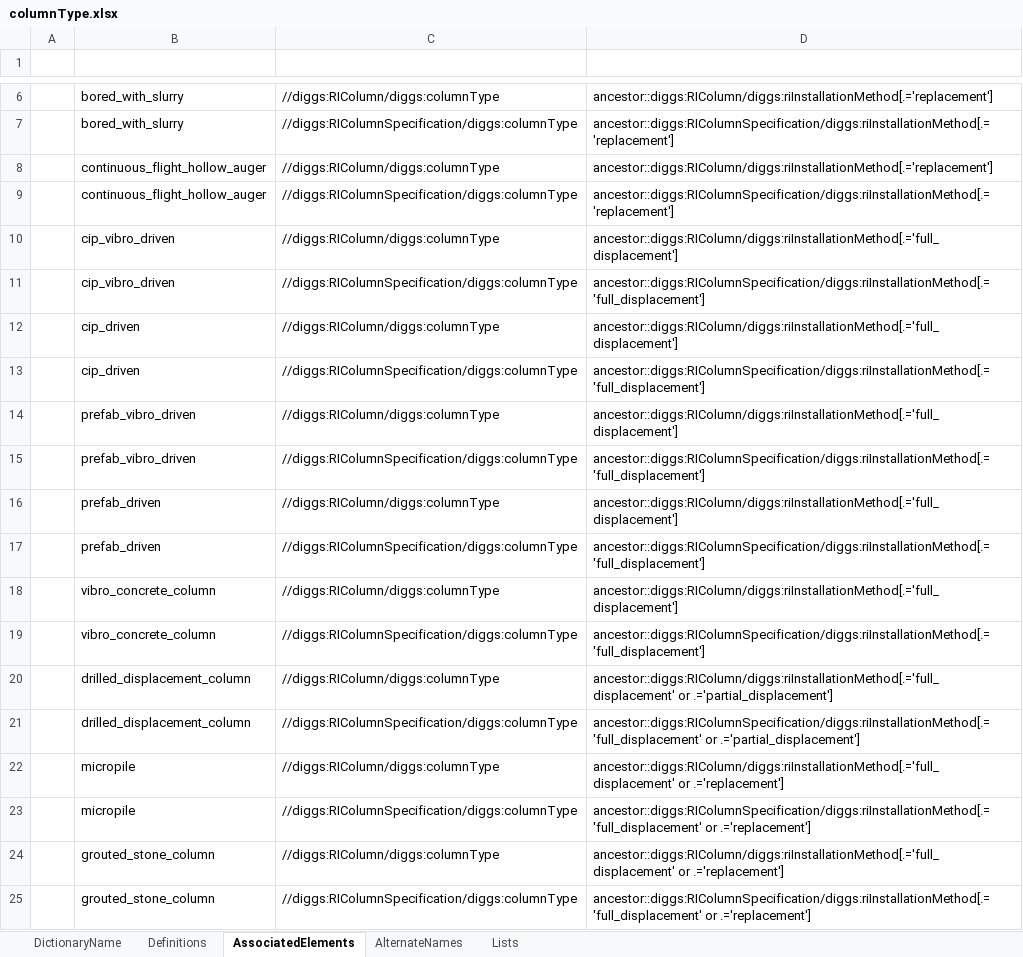
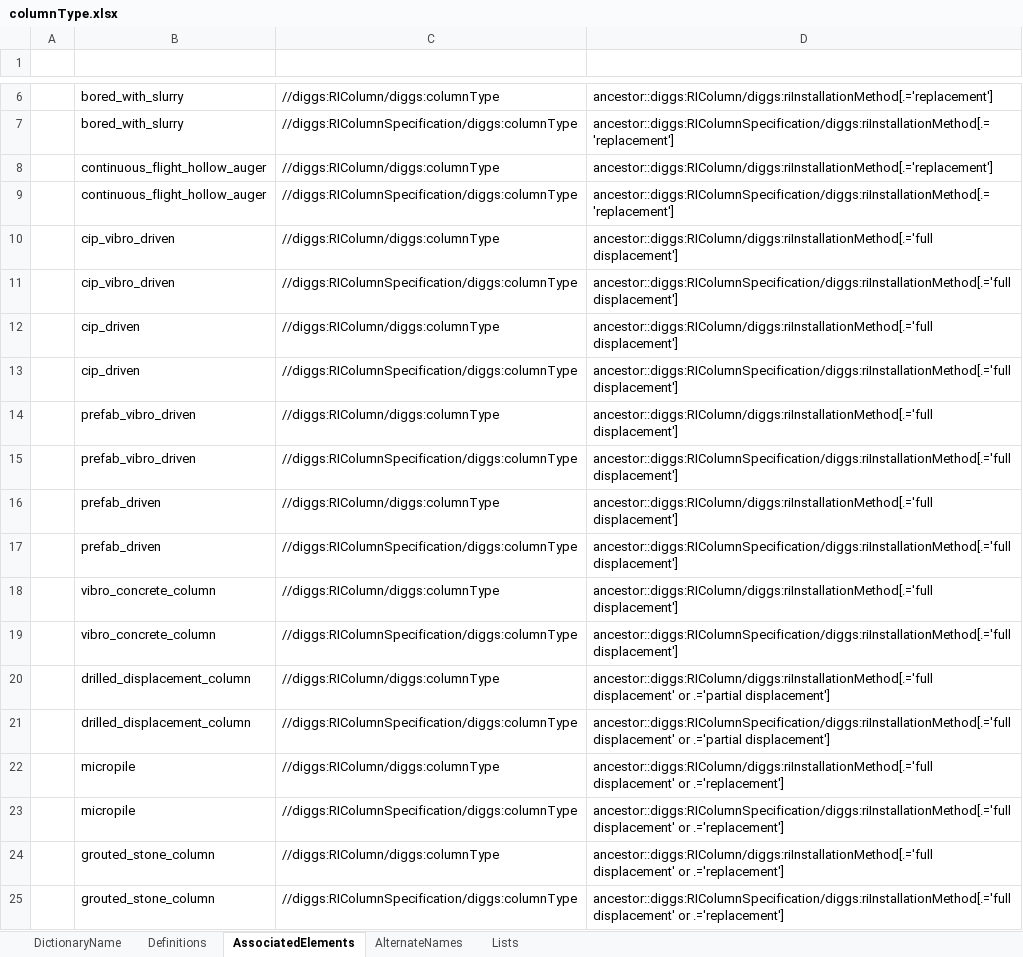
Before and after one commit to DIGGSml/def, an Excel workbook: Codelist Excel Files and Conversion Templates to XML/columnType.xlsx, sheet AssociatedElements, drawn as a sheet; only a part is shown, gaps mark what is left out; values as stored, in another font and other column widths than the file's, no borders; table styles not drawn; the diff names each change by its address in the sheet, - before the commit and + after, or states it on an @@ line.

```diff
--- a/Codelist Excel Files and Conversion Templates to XML/columnType.xlsx (sheet AssociatedElements)
+++ b/Codelist Excel Files and Conversion Templates to XML/columnType.xlsx (sheet AssociatedElements)
-D10 (ConditionalElement): ancestor::diggs:RIColumn/diggs:riInstallationMethod[.='full_displacement']
+D10 (ConditionalElement): ancestor::diggs:RIColumn/diggs:riInstallationMethod[.='full displacement']
-D11 (ConditionalElement): ancestor::diggs:RIColumnSpecification/diggs:riInstallationMethod[.='full_displacement']
+D11 (ConditionalElement): ancestor::diggs:RIColumnSpecification/diggs:riInstallationMethod[.='full displacement']
-D12 (ConditionalElement): ancestor::diggs:RIColumn/diggs:riInstallationMethod[.='full_displacement']
+D12 (ConditionalElement): ancestor::diggs:RIColumn/diggs:riInstallationMethod[.='full displacement']
-D13 (ConditionalElement): ancestor::diggs:RIColumnSpecification/diggs:riInstallationMethod[.='full_displacement']
+D13 (ConditionalElement): ancestor::diggs:RIColumnSpecification/diggs:riInstallationMethod[.='full displacement']
-D14 (ConditionalElement): ancestor::diggs:RIColumn/diggs:riInstallationMethod[.='full_displacement']
+D14 (ConditionalElement): ancestor::diggs:RIColumn/diggs:riInstallationMethod[.='full displacement']
-D15 (ConditionalElement): ancestor::diggs:RIColumnSpecification/diggs:riInstallationMethod[.='full_displacement']
+D15 (ConditionalElement): ancestor::diggs:RIColumnSpecification/diggs:riInstallationMethod[.='full displacement']
-D16 (ConditionalElement): ancestor::diggs:RIColumn/diggs:riInstallationMethod[.='full_displacement']
+D16 (ConditionalElement): ancestor::diggs:RIColumn/diggs:riInstallationMethod[.='full displacement']
-D17 (ConditionalElement): ancestor::diggs:RIColumnSpecification/diggs:riInstallationMethod[.='full_displacement']
+D17 (ConditionalElement): ancestor::diggs:RIColumnSpecification/diggs:riInstallationMethod[.='full displacement']
-D18 (ConditionalElement): ancestor::diggs:RIColumn/diggs:riInstallationMethod[.='full_displacement']
+D18 (ConditionalElement): ancestor::diggs:RIColumn/diggs:riInstallationMethod[.='full displacement']
-D19 (ConditionalElement): ancestor::diggs:RIColumnSpecification/diggs:riInstallationMethod[.='full_displacement']
+D19 (ConditionalElement): ancestor::diggs:RIColumnSpecification/diggs:riInstallationMethod[.='full displacement']
-D20 (ConditionalElement): ancestor::diggs:RIColumn/diggs:riInstallationMethod[.='full_displacement' or .='partial_displacement']
+D20 (ConditionalElement): ancestor::diggs:RIColumn/diggs:riInstallationMethod[.='full displacement' or .='partial displacement']
-D21 (ConditionalElement): ancestor::diggs:RIColumnSpecification/diggs:riInstallationMethod[.='full_displacement' or .='partial_displacement']
+D21 (ConditionalElement): ancestor::diggs:RIColumnSpecification/diggs:riInstallationMethod[.='full displacement' or .='partial displacement']
-D22 (ConditionalElement): ancestor::diggs:RIColumn/diggs:riInstallationMethod[.='full_displacement' or .='replacement']
+D22 (ConditionalElement): ancestor::diggs:RIColumn/diggs:riInstallationMethod[.='full displacement' or .='replacement']
-D23 (ConditionalElement): ancestor::diggs:RIColumnSpecification/diggs:riInstallationMethod[.='full_displacement' or .='replacement']
+D23 (ConditionalElement): ancestor::diggs:RIColumnSpecification/diggs:riInstallationMethod[.='full displacement' or .='replacement']
-D24 (ConditionalElement): ancestor::diggs:RIColumn/diggs:riInstallationMethod[.='full_displacement' or .='replacement']
+D24 (ConditionalElement): ancestor::diggs:RIColumn/diggs:riInstallationMethod[.='full displacement' or .='replacement']
-D25 (ConditionalElement): ancestor::diggs:RIColumnSpecification/diggs:riInstallationMethod[.='full_displacement' or .='replacement']
+D25 (ConditionalElement): ancestor::diggs:RIColumnSpecification/diggs:riInstallationMethod[.='full displacement' or .='replacement']
```
Also changed, not shown: 1 other file.
